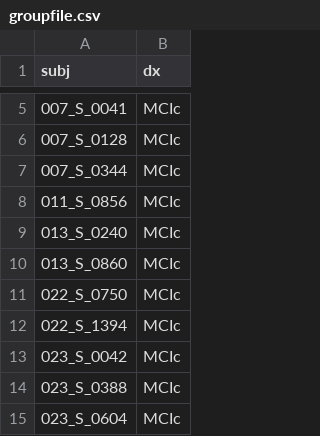
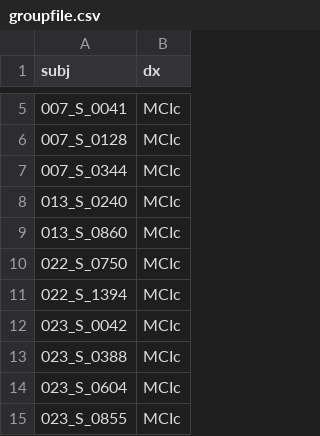
Before and after one commit to sssilvar/meta-imagen, a CSV file: imaging/enigma_shape/groupfile.csv, drawn as a sheet; only a part is shown, gaps mark what is left out; the shorter side is filled out with more unchanged rows.

Commit message:
ENIGMA docker finished

```diff
--- a/imaging/enigma_shape/groupfile.csv
+++ b/imaging/enigma_shape/groupfile.csv
@@ -7,3 +7,2 @@ subj,dx
 007_S_0344,MCIc
-011_S_0856,MCIc
 013_S_0240,MCIc
```
